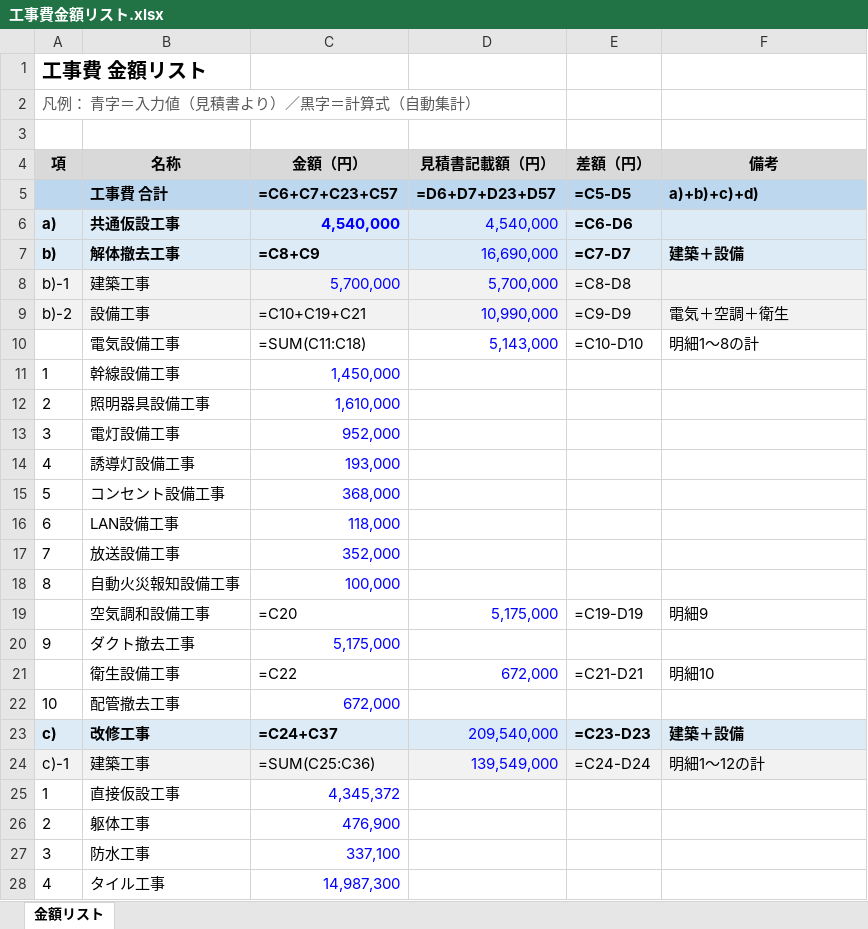
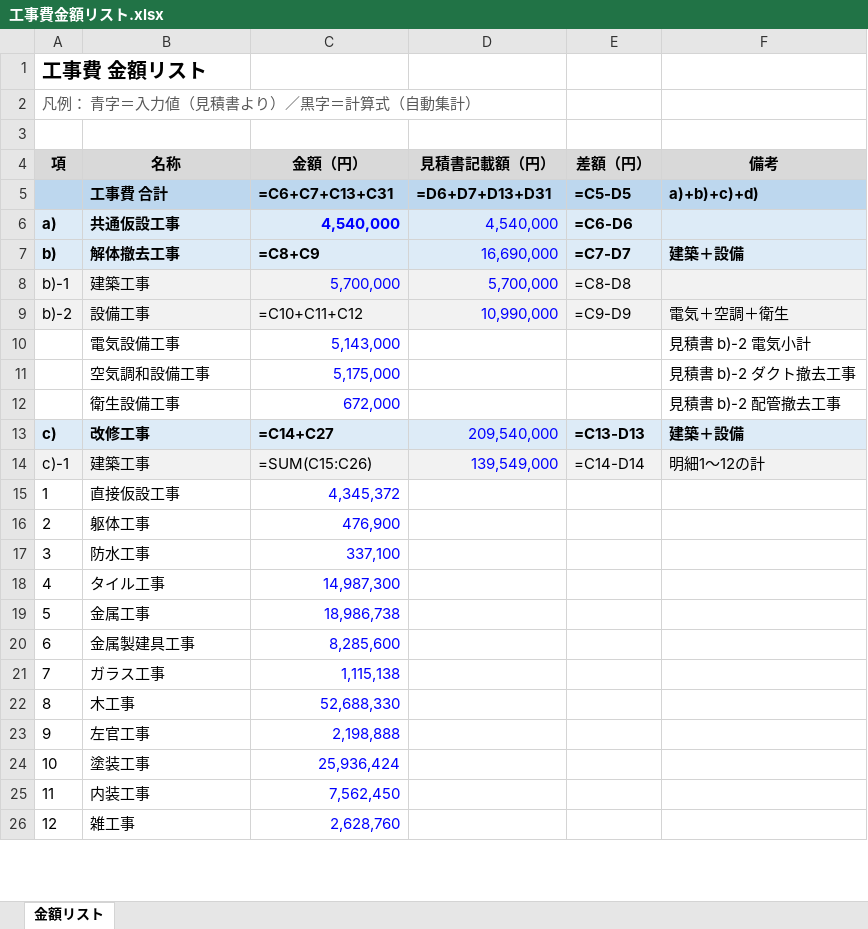
Before and after one commit to tutomukoyama1026-cpu/test-repo, an Excel workbook: 工事費金額リスト.xlsx, sheet 金額リスト, drawn as a sheet; only a part is shown; the shorter side is filled out with more unchanged rows; values as stored, in another font and other column widths than the file's, no borders; formulas without a stored value are shown as written; removed rows and columns are numbered as before the commit, all else as after; the diff covers the shown part only; the diff names each change by its address in the sheet, - before the commit and + after, or states it on an @@ line.

```diff
--- a/工事費金額リスト.xlsx (sheet 金額リスト)
+++ b/工事費金額リスト.xlsx (sheet 金額リスト)
-C5 (金額（円）): =C6+C7+C23+C57
+C5 (金額（円）): =C6+C7+C13+C31
-D5 (見積書記載額（円）): =D6+D7+D23+D57
+D5 (見積書記載額（円）): =D6+D7+D13+D31
-C9 (金額（円）): =C10+C19+C21
+C9 (金額（円）): =C10+C11+C12
-row 10:  | 電気設備工事 | =SUM(C11:C18) | 5,143,000 | =C10-D10 | 明細1〜8の計
-row 11: 1 | 幹線設備工事 | 1,450,000
-row 12: 2 | 照明器具設備工事 | 1,610,000
-row 13: 3 | 電灯設備工事 | 952,000
-row 14: 4 | 誘導灯設備工事 | 193,000
-row 15: 5 | コンセント設備工事 | 368,000
-row 16: 6 | LAN設備工事 | 118,000
-row 17: 7 | 放送設備工事 | 352,000
-row 18: 8 | 自動火災報知設備工事 | 100,000
-row 19:  | 空気調和設備工事 | =C20 | 5,175,000 | =C19-D19 | 明細9
+row 10:  | 電気設備工事 | 5,143,000 |  |  | 見積書 b)-2 電気小計
-A11 (項): 9
+A11 (項): (empty)
-B11 (名称): ダクト撤去工事
+B11 (名称): 空気調和設備工事
-F11 (備考): (empty)
+F11 (備考): 見積書 b)-2 ダクト撤去工事
-row 21:  | 衛生設備工事 | =C22 | 672,000 | =C21-D21 | 明細10
-A12 (項): 10
+A12 (項): (empty)
-B12 (名称): 配管撤去工事
+B12 (名称): 衛生設備工事
-F12 (備考): (empty)
+F12 (備考): 見積書 b)-2 配管撤去工事
-C13 (金額（円）): =C24+C37
+C13 (金額（円）): =C14+C27
-E13 (差額（円）): =C23-D23
+E13 (差額（円）): =C13-D13
-C14 (金額（円）): =SUM(C25:C36)
+C14 (金額（円）): =SUM(C15:C26)
-E14 (差額（円）): =C24-D24
+E14 (差額（円）): =C14-D14
```
Also changed, not shown: 4 added rows, 20 removed rows and 18 edited cells elsewhere in this sheet.
